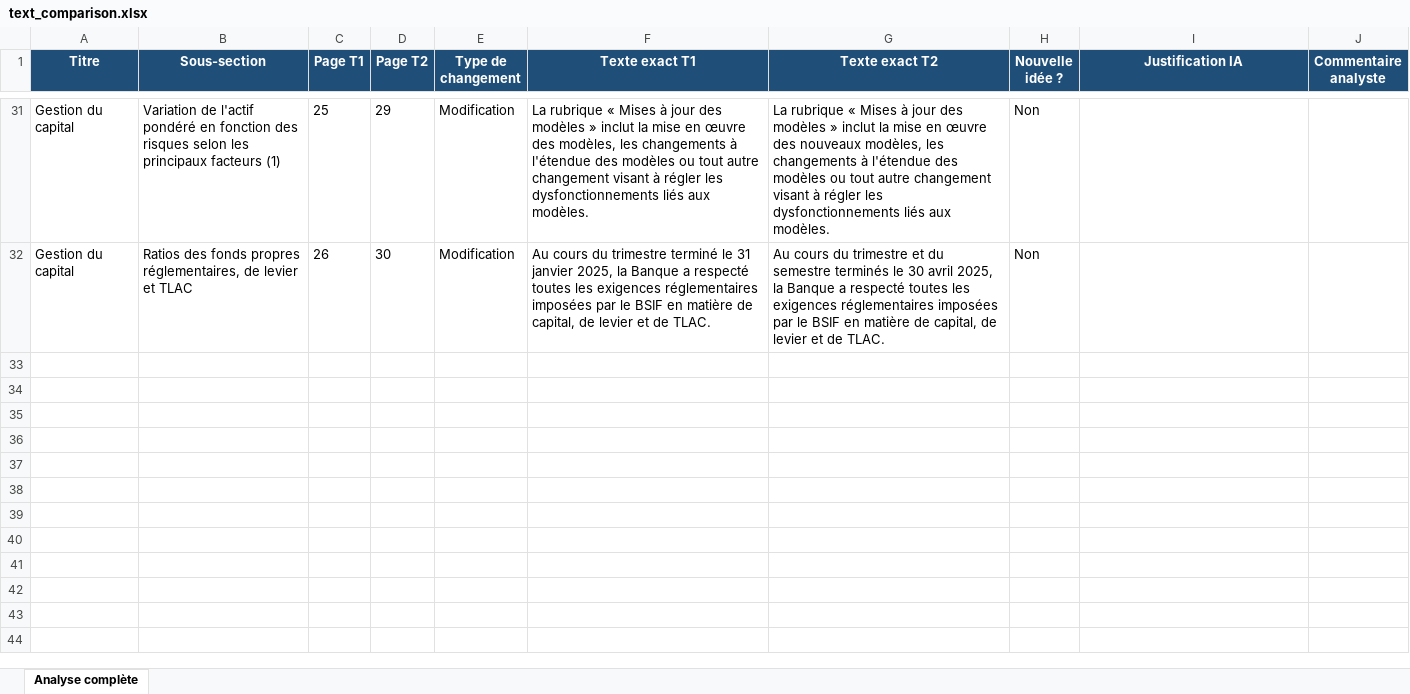
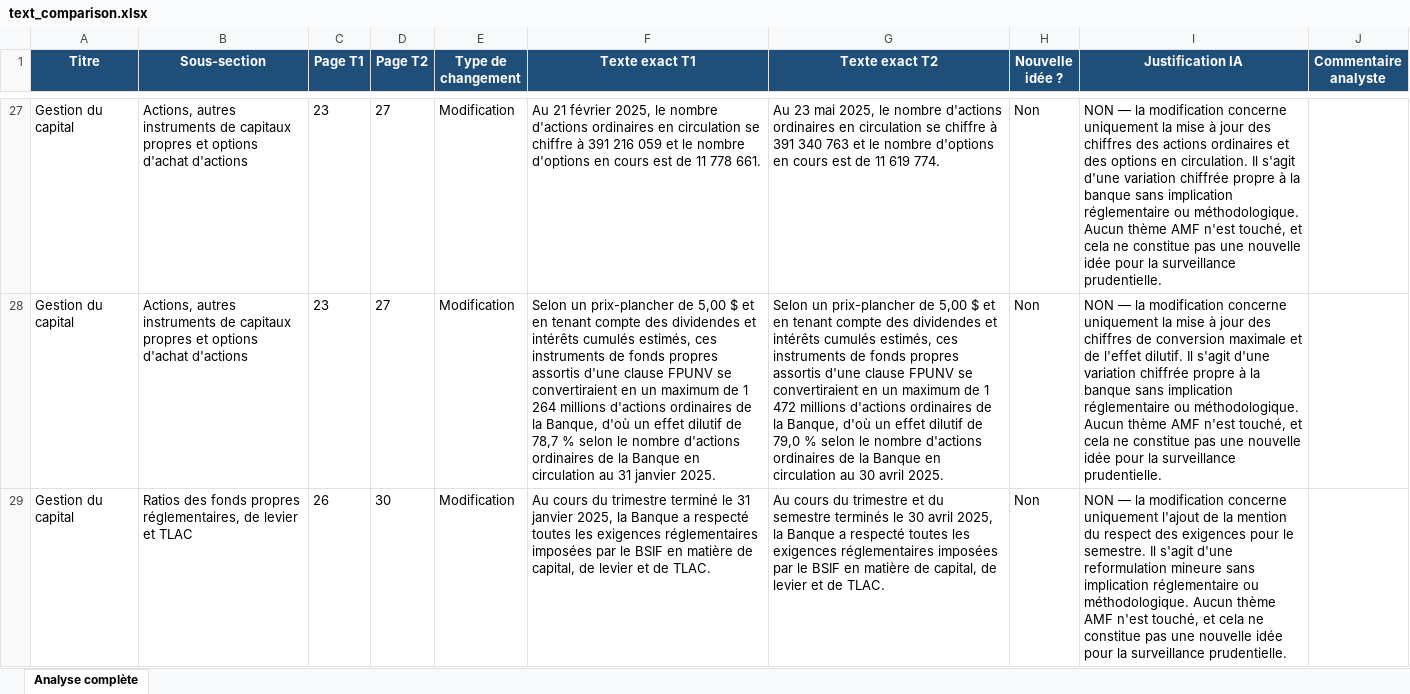
Before and after one commit to abdoulayegk/vigie_paire, an Excel workbook: outputs/resultats/bnc/2025_t2_vs_2025_t1/text_comparison.xlsx, sheet Analyse complète, drawn as a sheet; only a part is shown, gaps mark what is left out; values as stored, in another font and other column widths than the file's, no borders; addresses are those after the commit; the diff covers the shown part only; the diff names each change by its address in the sheet, - before the commit and + after, or states it on an @@ line.

Commit message:
feat: Enhance AMF v2 integration tests and update justification requirements
- Updated justification texts for relevant and non-relevant changes to provide more context and clarity.
- Made justification mandatory for non-relevant changes, requiring a minimum of 200 characters and three sentences.
- Adjusted test cases to reflect changes in the justification logic and ensure compliance with new requirements.
- Enhanced filtering logic in the review queue to exclude non-relevant items and display relevant AMF fields correctly.
- Added integration tests for Dash components to verify proper rendering of AMF v2 fields and handling of non-relevant changes.
- Improved sorting logic in review items to prioritize categories and impacts correctly.

```diff
--- a/outputs/resultats/bnc/2025_t2_vs_2025_t1/text_comparison.xlsx (sheet Analyse complète)
+++ b/outputs/resultats/bnc/2025_t2_vs_2025_t1/text_comparison.xlsx (sheet Analyse complète)
-B27 (Sous-section): Variation de l'actif pondéré en fonction des risques selon les principaux facteurs (1)
+B27 (Sous-section): Actions, autres instruments de capitaux propres et options d'achat d'actions
-C27 (Page T1): 25
+C27 (Page T1): 23
-D27 (Page T2): 29
+D27 (Page T2): 27
-F27 (Texte exact T1): La rubrique « Mises à jour des modèles » inclut la mise en œuvre des modèles, les changements à l'étendue des modèles ou tout autre changement visant à régler les dysfonctionnements liés aux modèles.
+F27 (Texte exact T1): Au 21 février 2025, le nombre d'actions ordinaires en circulation se chiffre à 391 216 059 et le nombre d'options en cours est de 11 778 661.
-G27 (Texte exact T2): La rubrique « Mises à jour des modèles » inclut la mise en œuvre des nouveaux modèles, les changements à l'étendue des modèles ou tout autre changement visant à régler les dysfonctionnements liés aux modèles.
+G27 (Texte exact T2): Au 23 mai 2025, le nombre d'actions ordinaires en circulation se chiffre à 391 340 763 et le nombre d'options en cours est de 11 619 774.
-I27 (Justification IA): (empty)
+I27 (Justification IA): NON — la modification concerne uniquement la mise à jour des chiffres des actions ordinaires et des options en circulation. Il s'agit d'une variation chiffrée propre à la banque sans implication réglementaire ou méthodologique. Aucun thème AMF n'est touché, et cela ne constitue pas une nouvelle idée pour la surveillance prudentielle.
+row 28: Gestion du capital | Actions, autres instruments de capitaux propres et options d'achat d'actions | 23 | 27 | Modification | Selon un prix-plancher de 5,00 $ et en tenant compte des dividendes et intérêts cumulés estimés, ces instruments de fonds propres assortis d'une clause FPUNV se convertiraient en un maximum de 1 264 millions d'actions ordinaires de la Banque, d'où un effet dilutif de 78,7 % selon le nombre d'actions ordinaires de la Banque en circulation au 31 janvier 2025. | Selon un prix-plancher de 5,00 $ et en tenant compte des dividendes et intérêts cumulés estimés, ces instruments de fonds propres assortis d'une clause FPUNV se convertiraient en un maximum de 1 472 millions d'actions ordinaires de la Banque, d'où un effet dilutif de 79,0 % selon le nombre d'actions ordinaires de la Banque en circulation au 30 avril 2025. | Non | NON — la modification concerne uniquement la mise à jour des chiffres de conversion maximale et de l'effet dilutif. Il s'agit d'une variation chiffrée propre à la banque sans implication réglementaire ou méthodologique. Aucun thème AMF n'est touché, et cela ne constitue pas une nouvelle idée pour la surveillance prudentielle.
-I29 (Justification IA): (empty)
+I29 (Justification IA): NON — la modification concerne uniquement l'ajout de la mention du respect des exigences pour le semestre. Il s'agit d'une reformulation mineure sans implication réglementaire ou méthodologique. Aucun thème AMF n'est touché, et cela ne constitue pas une nouvelle idée pour la surveillance prudentielle.
```
Also changed, not shown: 8 added rows, 12 removed rows, 38 edited cells and cell formats elsewhere in this sheet, outputs/resultats/bnc/2025_t2_vs_2025_t1/comparison.xlsx, outputs/resultats/td/2026_t1_vs_2025_t3/comparison.xlsx, 25 other files.
